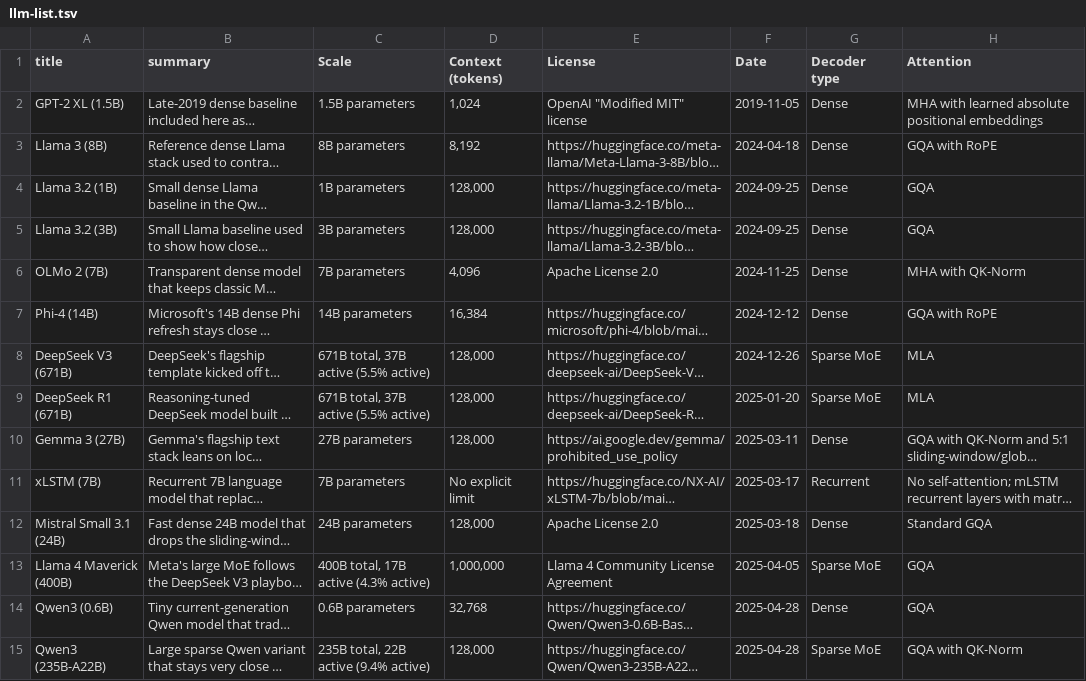
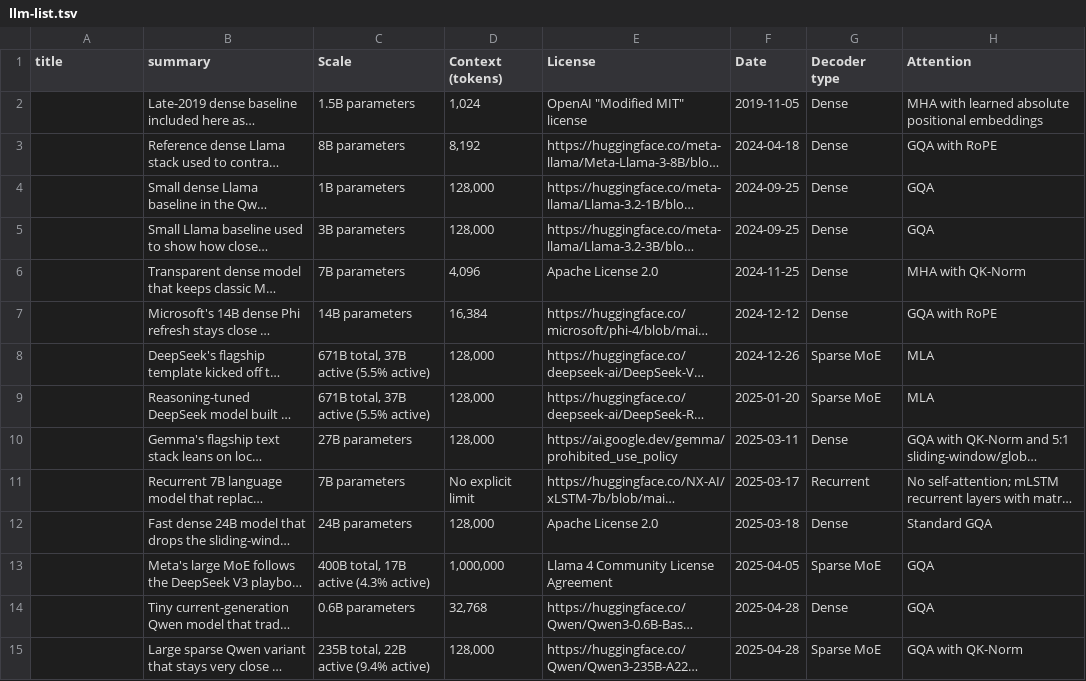
Before and after one commit to qundao/backup-llm-architecture-gallery, a TSV file: llm-list.tsv, drawn as a sheet; only a part is shown; long unchanged cells end in …; the diff covers the shown part only; the diff names each change by its address in the sheet, - before the commit and + after, or states it on an @@ line.

```diff
--- a/llm-list.tsv
+++ b/llm-list.tsv
-A2 (title): GPT-2 XL (1.5B)
+A2 (title): (empty)
-A3 (title): Llama 3 (8B)
+A3 (title): (empty)
-A4 (title): Llama 3.2 (1B)
+A4 (title): (empty)
-A5 (title): Llama 3.2 (3B)
+A5 (title): (empty)
-A6 (title): OLMo 2 (7B)
+A6 (title): (empty)
-A7 (title): Phi-4 (14B)
+A7 (title): (empty)
-A8 (title): DeepSeek V3 (671B)
+A8 (title): (empty)
-A9 (title): DeepSeek R1 (671B)
+A9 (title): (empty)
-A10 (title): Gemma 3 (27B)
+A10 (title): (empty)
-A11 (title): xLSTM (7B)
+A11 (title): (empty)
-A12 (title): Mistral Small 3.1 (24B)
+A12 (title): (empty)
-A13 (title): Llama 4 Maverick (400B)
+A13 (title): (empty)
-A14 (title): Qwen3 (0.6B)
+A14 (title): (empty)
-A15 (title): Qwen3 (235B-A22B)
+A15 (title): (empty)
```
Also changed, not shown: 3 added rows, 2 removed rows and 86 edited cells elsewhere in this file, 3 other files.
